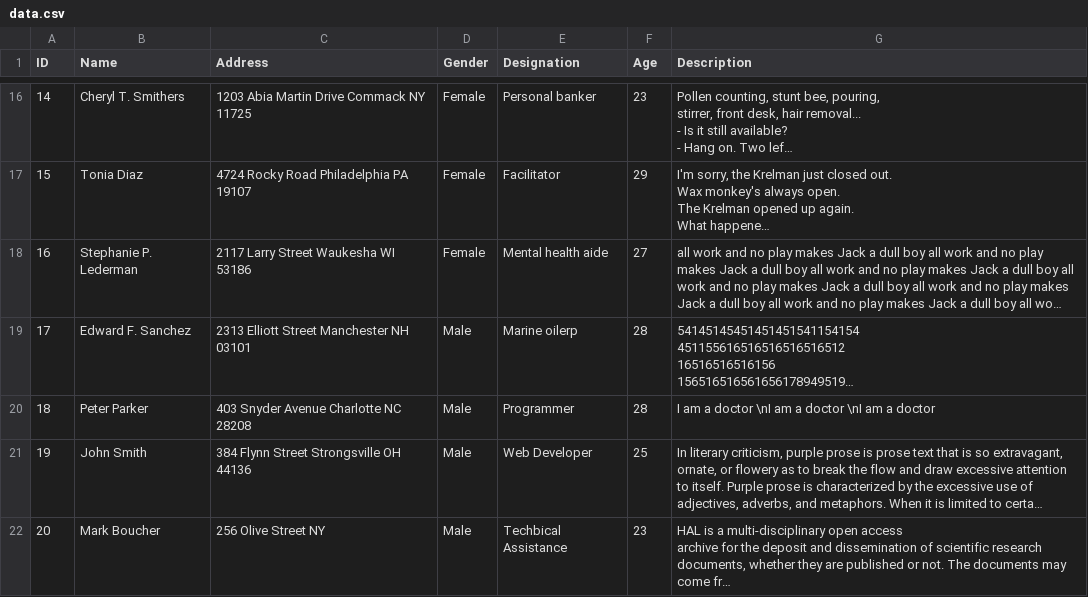
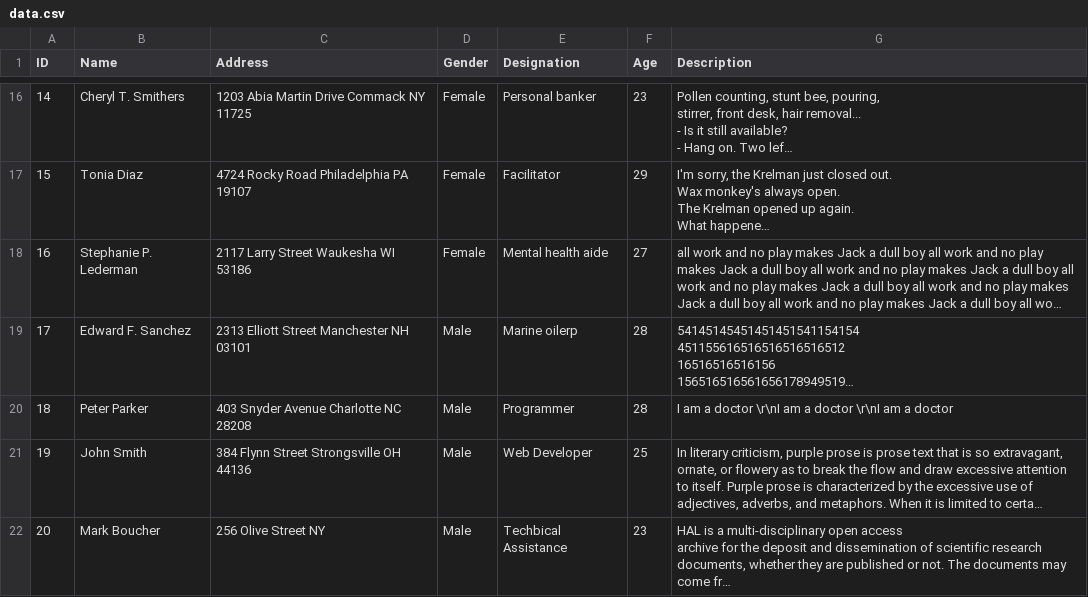
Before and after one commit to dhong639/CarsonsVillage_Website-Upgrade, a CSV file: data.csv, drawn as a sheet; only a part is shown, gaps mark what is left out; long unchanged cells end in …; the diff names each change by its address in the sheet, - before the commit and + after, or states it on an @@ line.

Commit message:
Update data.csv

```diff
--- a/data.csv
+++ b/data.csv
-G20 (Description): …a doctor \nI am a doctor \nI am a…
+G20 (Description): …a doctor \r\nI am a doctor \r\nI am a…
```
